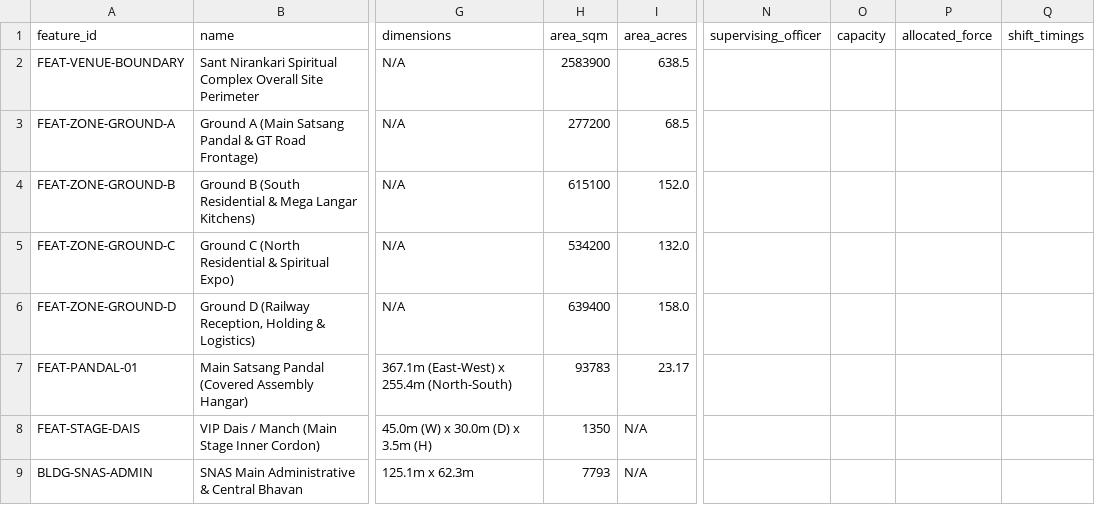
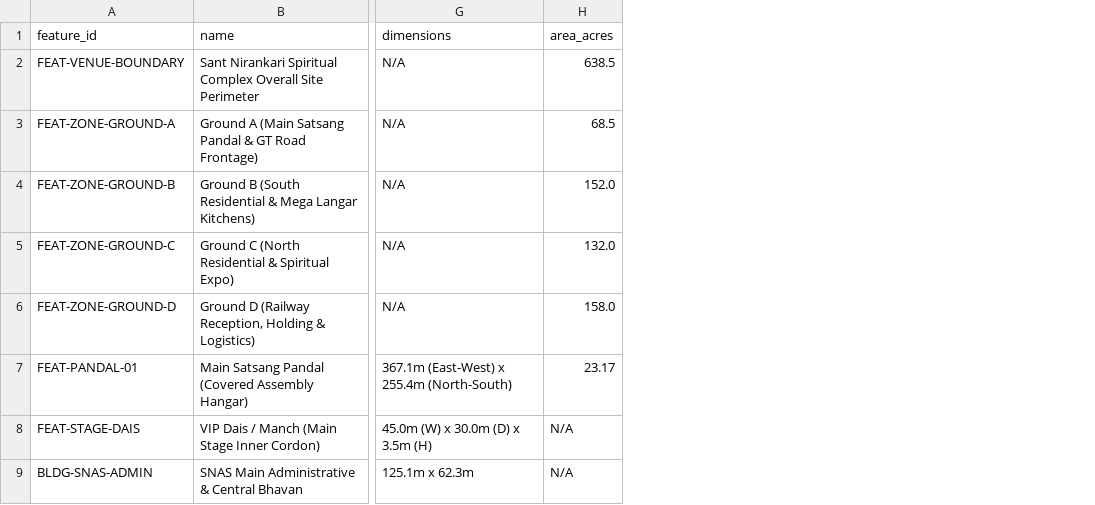
Before and after one commit to aicopankit/e-bandobast-, a CSV file: site_feature_inventory.csv, drawn as a sheet; only a part is shown, gaps mark what is left out; removed rows and columns are numbered as before the commit, all else as after; the diff covers the shown part only; the diff names each change by its address in the sheet, - before the commit and + after, or states it on an @@ line.

```diff
--- a/site_feature_inventory.csv
+++ b/site_feature_inventory.csv
-column H (area_sqm), rows 2-9: 2583900 | 277200 | 615100 | 534200 | 639400 | 93783 | 1350 | 7793
-column N (supervising_officer), empty
-column O (capacity), empty
-column P (allocated_force), empty
-column Q (shift_timings), empty
```
Also changed, not shown: 4 added rows and 6 removed rows elsewhere in this file, 12 other files.
